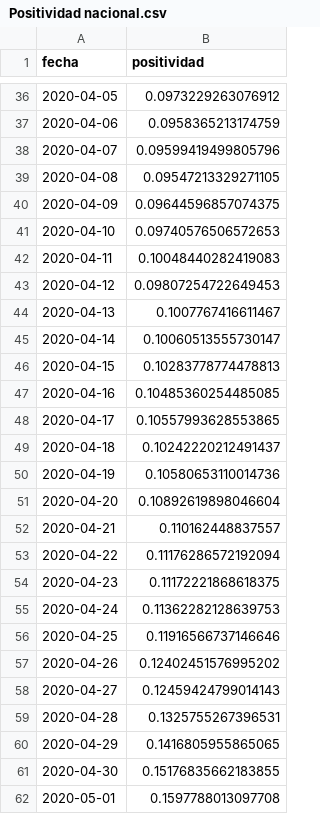
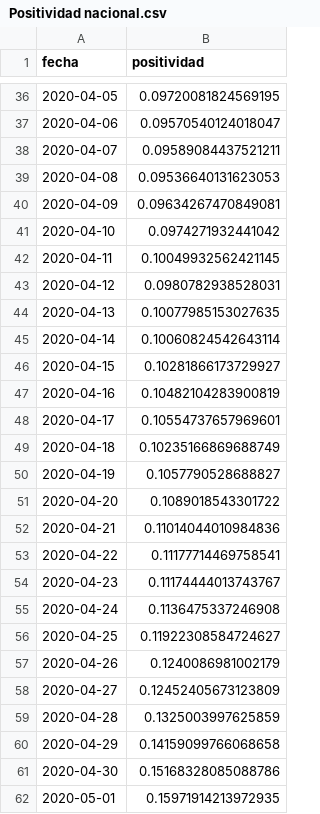
Before and after one commit to datagovuc/ICOVID, a CSV file: DO/Positividad nacional.csv, drawn as a sheet; only a part is shown, gaps mark what is left out; the diff covers the shown part only.

Commit message:
AJARA POSITIVIDAD

```diff
--- a/DO/Positividad nacional.csv
+++ b/DO/Positividad nacional.csv
@@ -36,27 +36,27 @@ fecha,positividad
-2020-04-05,0.0973229263076912
-2020-04-06,0.0958365213174759
-2020-04-07,0.09599419499805796
-2020-04-08,0.09547213329271105
-2020-04-09,0.09644596857074375
-2020-04-10,0.09740576506572653
-2020-04-11,0.10048440282419083
-2020-04-12,0.09807254722649453
-2020-04-13,0.1007767416611467
-2020-04-14,0.10060513555730147
-2020-04-15,0.10283778774478813
-2020-04-16,0.10485360254485085
-2020-04-17,0.10557993628553865
-2020-04-18,0.10242220212491437
-2020-04-19,0.10580653110014736
-2020-04-20,0.10892619898046604
-2020-04-21,0.110162448837557
-2020-04-22,0.11176286572192094
-2020-04-23,0.11172221868618375
-2020-04-24,0.11362282128639753
-2020-04-25,0.11916566737146646
-2020-04-26,0.12402451576995202
-2020-04-27,0.12459424799014143
-2020-04-28,0.1325755267396531
-2020-04-29,0.1416805955865065
-2020-04-30,0.15176835662183855
-2020-05-01,0.1597788013097708
+2020-04-05,0.09720081824569195
+2020-04-06,0.09570540124018047
+2020-04-07,0.09589084437521211
+2020-04-08,0.09536640131623053
+2020-04-09,0.09634267470849081
+2020-04-10,0.0974271932441042
+2020-04-11,0.10049932562421145
+2020-04-12,0.0980782938528031
+2020-04-13,0.10077985153027635
+2020-04-14,0.10060824542643114
+2020-04-15,0.10281866173729927
+2020-04-16,0.10482104283900819
+2020-04-17,0.10554737657969601
+2020-04-18,0.10235166869688749
+2020-04-19,0.1057790528688827
+2020-04-20,0.1089018543301722
+2020-04-21,0.11014044010984836
+2020-04-22,0.11177714469758541
+2020-04-23,0.11174444013743767
+2020-04-24,0.1136475337246908
+2020-04-25,0.11922308584724627
+2020-04-26,0.1240086981002179
+2020-04-27,0.12452405673123809
+2020-04-28,0.1325003997625859
+2020-04-29,0.14159099766068658
+2020-04-30,0.15168328085088786
+2020-05-01,0.15971914213972935
```
Also changed, not shown: 4 added rows and 132 edited cells elsewhere in this file, 4 other files.
